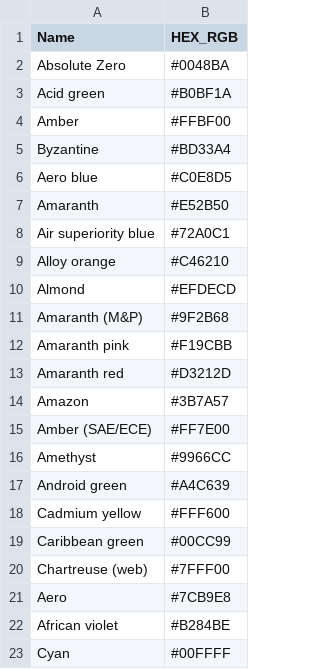
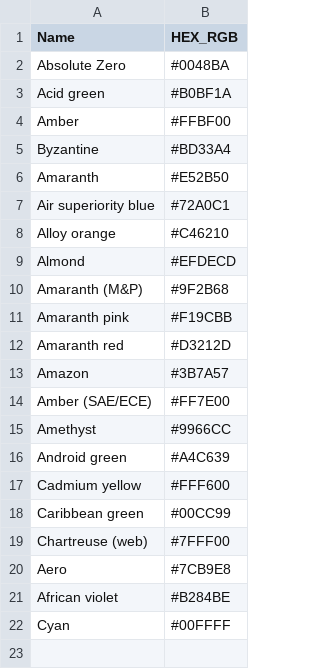
Before and after one commit to sihlemkaza/Coursera_Capstone, a CSV file: HEX_RGB_COLORS.csv, drawn as a sheet.

Commit message:
Update HEX_RGB_COLORS.csv

```diff
--- a/HEX_RGB_COLORS.csv
+++ b/HEX_RGB_COLORS.csv
@@ -5,3 +5,2 @@ Amber,#FFBF00
 Byzantine,#BD33A4
-Aero blue,#C0E8D5
 Amaranth,#E52B50
```
